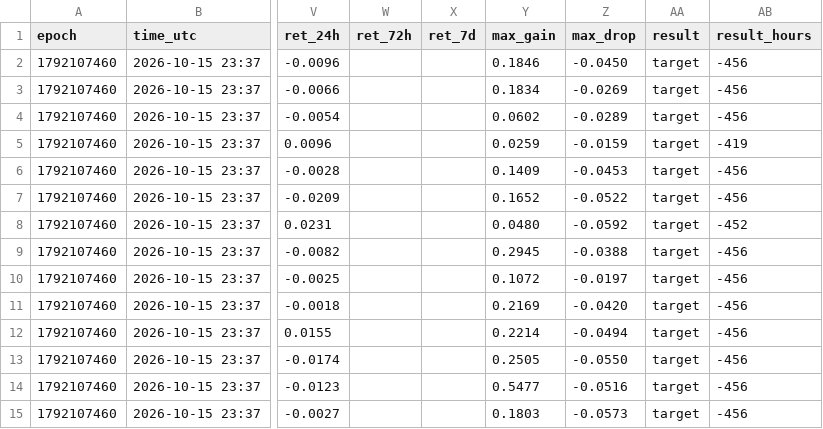
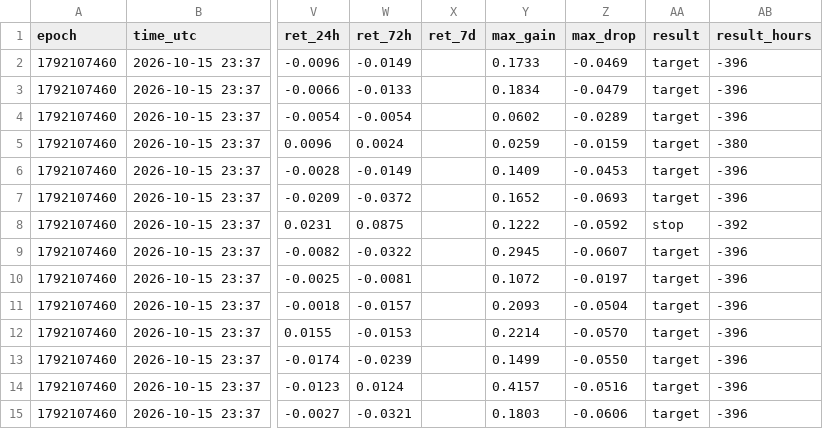
Before and after one commit to 4MonkeyAlertZone/Scanner, a CSV file: signals.csv, drawn as a sheet; only a part is shown, gaps mark what is left out; the diff covers the shown part only; the diff names each change by its address in the sheet, - before the commit and + after, or states it on an @@ line.

Commit message:
Update signal log

```diff
--- a/signals.csv
+++ b/signals.csv
-W2 (ret_72h): (empty)
+W2 (ret_72h): -0.0149
-Y2 (max_gain): 0.1846
+Y2 (max_gain): 0.1733
-Z2 (max_drop): -0.0450
+Z2 (max_drop): -0.0469
-AB2:AB4 (result_hours): -456
+AB2:AB4 (result_hours): -396
-W3 (ret_72h): (empty)
+W3 (ret_72h): -0.0133
-Z3 (max_drop): -0.0269
+Z3 (max_drop): -0.0479
-W4 (ret_72h): (empty)
+W4 (ret_72h): -0.0054
-W5 (ret_72h): (empty)
+W5 (ret_72h): 0.0024
-AB5 (result_hours): -419
+AB5 (result_hours): -380
-W6 (ret_72h): (empty)
+W6 (ret_72h): -0.0149
-AB6:AB7 (result_hours): -456
+AB6:AB7 (result_hours): -396
-W7 (ret_72h): (empty)
+W7 (ret_72h): -0.0372
-Z7 (max_drop): -0.0522
+Z7 (max_drop): -0.0693
-W8 (ret_72h): (empty)
+W8 (ret_72h): 0.0875
-Y8 (max_gain): 0.0480
+Y8 (max_gain): 0.1222
-AA8 (result): target
+AA8 (result): stop
-AB8 (result_hours): -452
+AB8 (result_hours): -392
-W9 (ret_72h): (empty)
+W9 (ret_72h): -0.0322
-Z9 (max_drop): -0.0388
+Z9 (max_drop): -0.0607
-AB9:AB15 (result_hours): -456
+AB9:AB15 (result_hours): -396
-W10 (ret_72h): (empty)
+W10 (ret_72h): -0.0081
-W11 (ret_72h): (empty)
+W11 (ret_72h): -0.0157
-Y11 (max_gain): 0.2169
+Y11 (max_gain): 0.2093
-Z11 (max_drop): -0.0420
+Z11 (max_drop): -0.0504
-W12 (ret_72h): (empty)
+W12 (ret_72h): -0.0153
-Z12 (max_drop): -0.0494
+Z12 (max_drop): -0.0570
-W13 (ret_72h): (empty)
+W13 (ret_72h): -0.0239
-Y13 (max_gain): 0.2505
+Y13 (max_gain): 0.1499
-W14 (ret_72h): (empty)
+W14 (ret_72h): 0.0124
-Y14 (max_gain): 0.5477
+Y14 (max_gain): 0.4157
-W15 (ret_72h): (empty)
+W15 (ret_72h): -0.0321
-Z15 (max_drop): -0.0573
+Z15 (max_drop): -0.0606
```
Also changed, not shown: 1 added row and 122 edited cells elsewhere in this file, paper_trades.csv.
